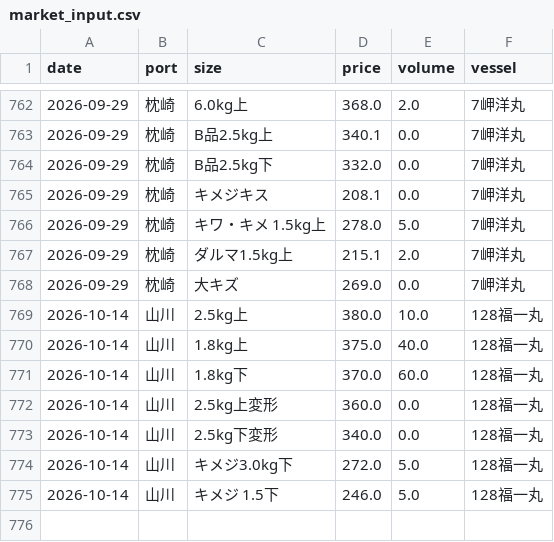
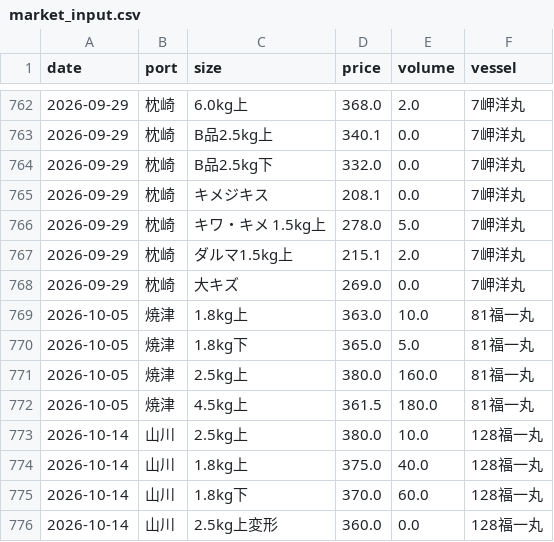
Before and after one commit to Yasher1979/katsuo-dashboard, a CSV file: data/market_input.csv, drawn as a sheet; only a part is shown, gaps mark what is left out; the shorter side is filled out with more unchanged rows; the diff names each change by its address in the sheet, - before the commit and + after, or states it on an @@ line.

Commit message:
Add Yaizu market data for 81 Fukuichimaru (10/05)

```diff
--- a/data/market_input.csv
+++ b/data/market_input.csv
+row 769: 2026-10-05 | 焼津 | 1.8kg上 | 363.0 | 10.0 | 81福一丸
+row 770: 2026-10-05 | 焼津 | 1.8kg下 | 365.0 | 5.0 | 81福一丸
+row 771: 2026-10-05 | 焼津 | 2.5kg上 | 380.0 | 160.0 | 81福一丸
+row 772: 2026-10-05 | 焼津 | 4.5kg上 | 361.5 | 180.0 | 81福一丸
```
Also changed, not shown: 2 other files.
